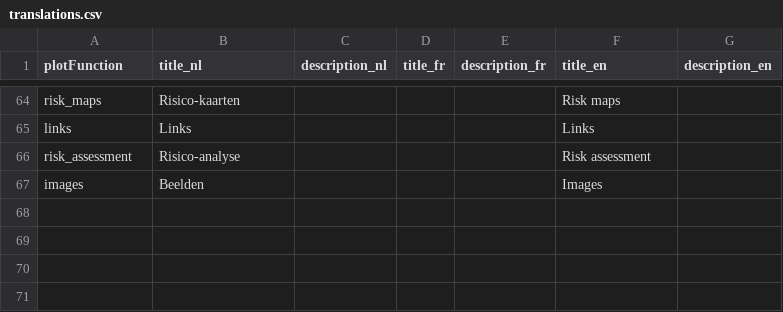
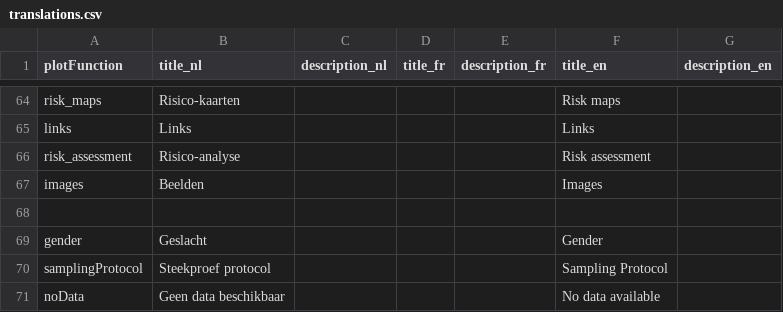
Before and after one commit to inbo/alien-species-portal, a CSV file: alienSpecies/inst/extdata/translations.csv, drawn as a sheet; only a part is shown, gaps mark what is left out; the diff names each change by its address in the sheet, - before the commit and + after, or states it on an @@ line.

Commit message:
management data filter + leaflet cluster

```diff
--- a/alienSpecies/inst/extdata/translations.csv
+++ b/alienSpecies/inst/extdata/translations.csv
+row 68: (empty)
+row 69: gender | Geslacht |  |  |  | Gender
+row 70: samplingProtocol | Steekproef protocol |  |  |  | Sampling Protocol
+row 71: noData | Geen data beschikbaar |  |  |  | No data available
```
Also changed, not shown: 7 other files.
